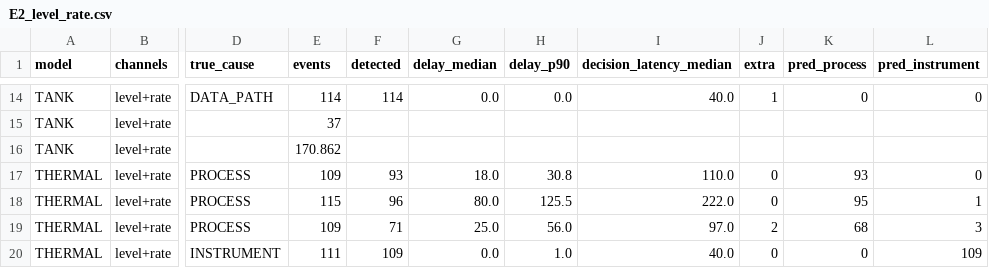
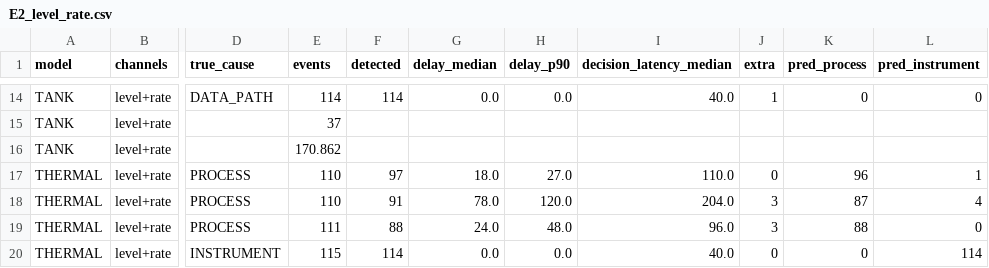
Before and after one commit to alxkm/telemetry-triage, a CSV file: results/E2_level_rate.csv, drawn as a sheet; only a part is shown, gaps mark what is left out; the diff covers the shown part only; the diff names each change by its address in the sheet, - before the commit and + after, or states it on an @@ line.

```diff
--- a/results/E2_level_rate.csv
+++ b/results/E2_level_rate.csv
-E17 (events): 109
+E17 (events): 110
-F17 (detected): 93
+F17 (detected): 97
-H17 (delay_p90): 30.8
+H17 (delay_p90): 27.0
-K17 (pred_process): 93
+K17 (pred_process): 96
-L17 (pred_instrument): 0
+L17 (pred_instrument): 1
-E18 (events): 115
+E18 (events): 110
-F18 (detected): 96
+F18 (detected): 91
-G18 (delay_median): 80.0
+G18 (delay_median): 78.0
-H18 (delay_p90): 125.5
+H18 (delay_p90): 120.0
-I18 (decision_latency_median): 222.0
+I18 (decision_latency_median): 204.0
-J18 (extra): 0
+J18 (extra): 3
-K18 (pred_process): 95
+K18 (pred_process): 87
-L18 (pred_instrument): 1
+L18 (pred_instrument): 4
-E19 (events): 109
+E19 (events): 111
-F19 (detected): 71
+F19 (detected): 88
-G19 (delay_median): 25.0
+G19 (delay_median): 24.0
-H19 (delay_p90): 56.0
+H19 (delay_p90): 48.0
-I19 (decision_latency_median): 97.0
+I19 (decision_latency_median): 96.0
-J19 (extra): 2
+J19 (extra): 3
-K19 (pred_process): 68
+K19 (pred_process): 88
-L19 (pred_instrument): 3
+L19 (pred_instrument): 0
-E20 (events): 111
+E20 (events): 115
-F20 (detected): 109
+F20 (detected): 114
-H20 (delay_p90): 1.0
+H20 (delay_p90): 0.0
-L20 (pred_instrument): 109
+L20 (pred_instrument): 114
```
Also changed, not shown: 106 edited cells elsewhere in this file, results/E10_bootstrap.csv, results/E11_misses.csv, 13 other files.
